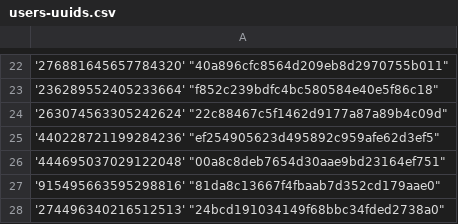
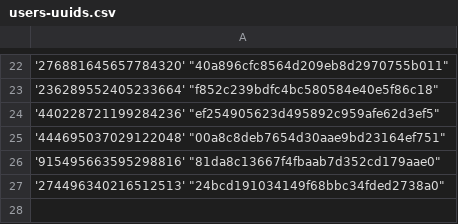
Before and after one commit to Heroes-United/patreonlist, a CSV file: users-uuids.csv, drawn as a sheet; only a part is shown, gaps mark what is left out; the diff names each change by its address in the sheet, - before the commit and + after, or states it on an @@ line.

Commit message:
[HeroesUnited BOT] added new uuids || or updated mods

```diff
--- a/users-uuids.csv
+++ b/users-uuids.csv
-row 24: '263074563305242624' "22c88467c5f1462d9177a87a89b4c09d"
```
Also changed, not shown: users.csv.
